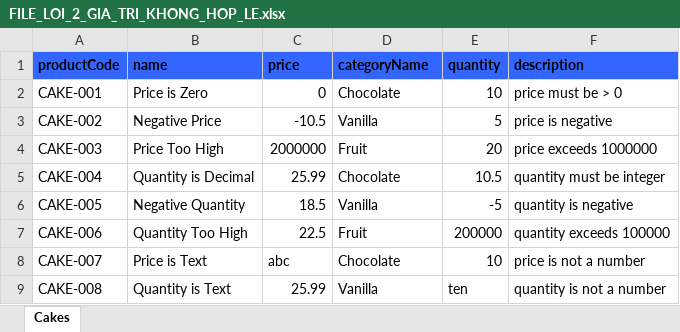
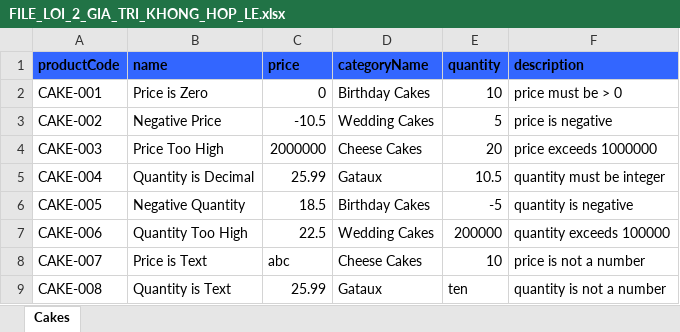
Before and after one commit to huynhngoc29/doAn_J2EE, an Excel workbook: doanmon/FILE_LOI_2_GIA_TRI_KHONG_HOP_LE.xlsx, sheet Cakes, drawn as a sheet; values as stored, in another font and other column widths than the file's, no borders; the diff names each change by its address in the sheet, - before the commit and + after, or states it on an @@ line.

```diff
--- a/doanmon/FILE_LOI_2_GIA_TRI_KHONG_HOP_LE.xlsx (sheet Cakes)
+++ b/doanmon/FILE_LOI_2_GIA_TRI_KHONG_HOP_LE.xlsx (sheet Cakes)
-D2 (categoryName): Chocolate
+D2 (categoryName): Birthday Cakes
-D3 (categoryName): Vanilla
+D3 (categoryName): Wedding Cakes
-D4 (categoryName): Fruit
+D4 (categoryName): Cheese Cakes
-D5 (categoryName): Chocolate
+D5 (categoryName): Gataux
-D6 (categoryName): Vanilla
+D6 (categoryName): Birthday Cakes
-D7 (categoryName): Fruit
+D7 (categoryName): Wedding Cakes
-D8 (categoryName): Chocolate
+D8 (categoryName): Cheese Cakes
-D9 (categoryName): Vanilla
+D9 (categoryName): Gataux
```
Also changed, not shown: doanmon/FILE_1_MAU_IMPORT_BANH.xlsx, doanmon/FILE_2_CAP_NHAT_SO_LUONG.xlsx, 15 other files.
